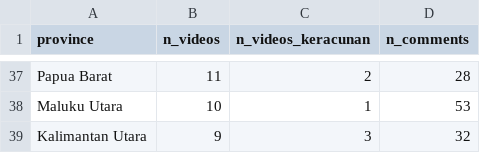
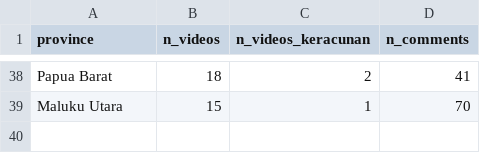
Before and after one commit to Anmedsay/mbg-social-analytics, a CSV file: data/interim/youtube/location_per_province.csv, drawn as a sheet; only a part is shown, gaps mark what is left out; removed rows and columns are numbered as before the commit, all else as after; the diff covers the shown part only; the diff names each change by its address in the sheet, - before the commit and + after, or states it on an @@ line.

Commit message:
feat: complete YouTube data collection and rerun YouTube-X merge

```diff
--- a/data/interim/youtube/location_per_province.csv
+++ b/data/interim/youtube/location_per_province.csv
-B38 (n_videos): 11
+B38 (n_videos): 18
-D38 (n_comments): 28
+D38 (n_comments): 41
-B39 (n_videos): 10
+B39 (n_videos): 15
-D39 (n_comments): 53
+D39 (n_comments): 70
-row 39: Kalimantan Utara | 9 | 3 | 32
```
Also changed, not shown: 10 added rows, 9 removed rows and 76 edited cells elsewhere in this file, data/interim/youtube/cleaning_log.csv, data/interim/youtube/dataset_summary.csv, 23 other files.
